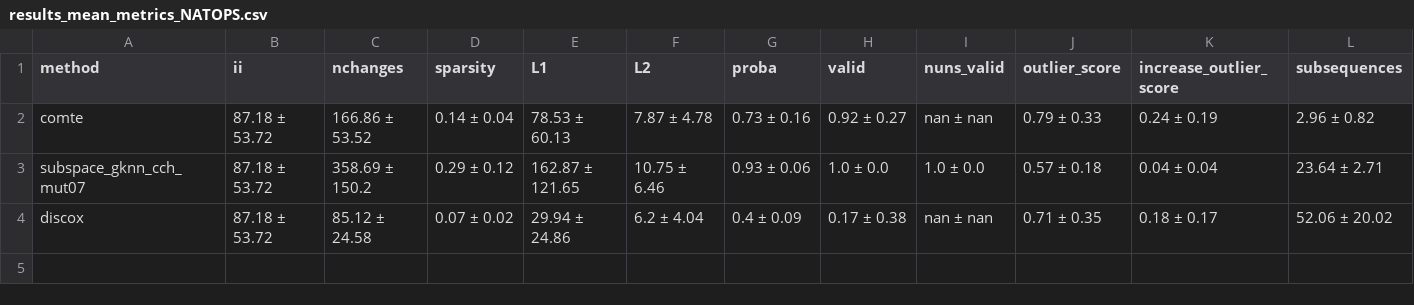
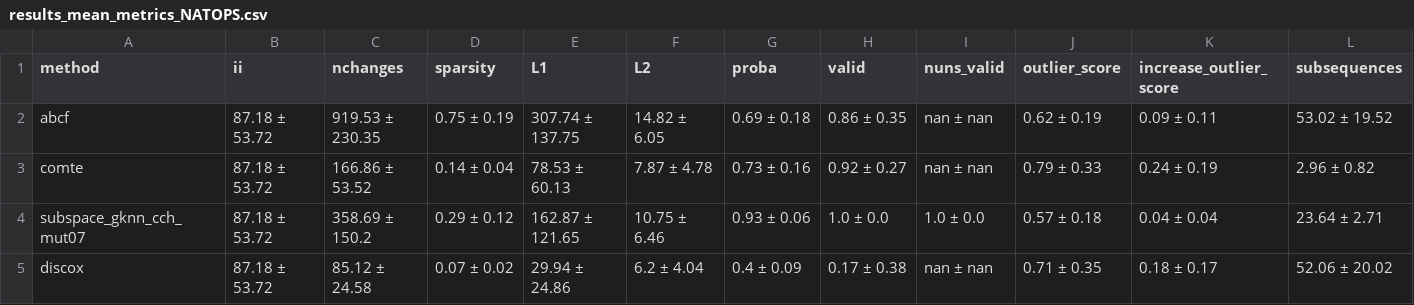
Before and after one commit to MarioRefoyo/Multi-SpaCE, a CSV file: experiments/evaluation/results_mean_metrics_NATOPS.csv, drawn as a sheet; only a part is shown; rows hold the shown columns only; the diff names each change by its address in the sheet, - before the commit and + after, or states it on an @@ line.

```diff
--- a/experiments/evaluation/results_mean_metrics_NATOPS.csv
+++ b/experiments/evaluation/results_mean_metrics_NATOPS.csv
+row 2: abcf | 87.18 ± 53.72 | 919.53 ± 230.35 | 0.75 ± 0.19 | 307.74 ± 137.75 | 14.82 ± 6.05 | 0.69 ± 0.18 | 0.86 ± 0.35 | nan ± nan | 0.62 ± 0.19 | 0.09 ± 0.11 | 53.02 ± 19.52
```
Also changed, not shown: experiments/evaluation/results_mean_metrics_BasicMotions.csv, experiments/evaluation/results_mean_metrics_UWaveGestureLibrary.csv, 14 other files.
